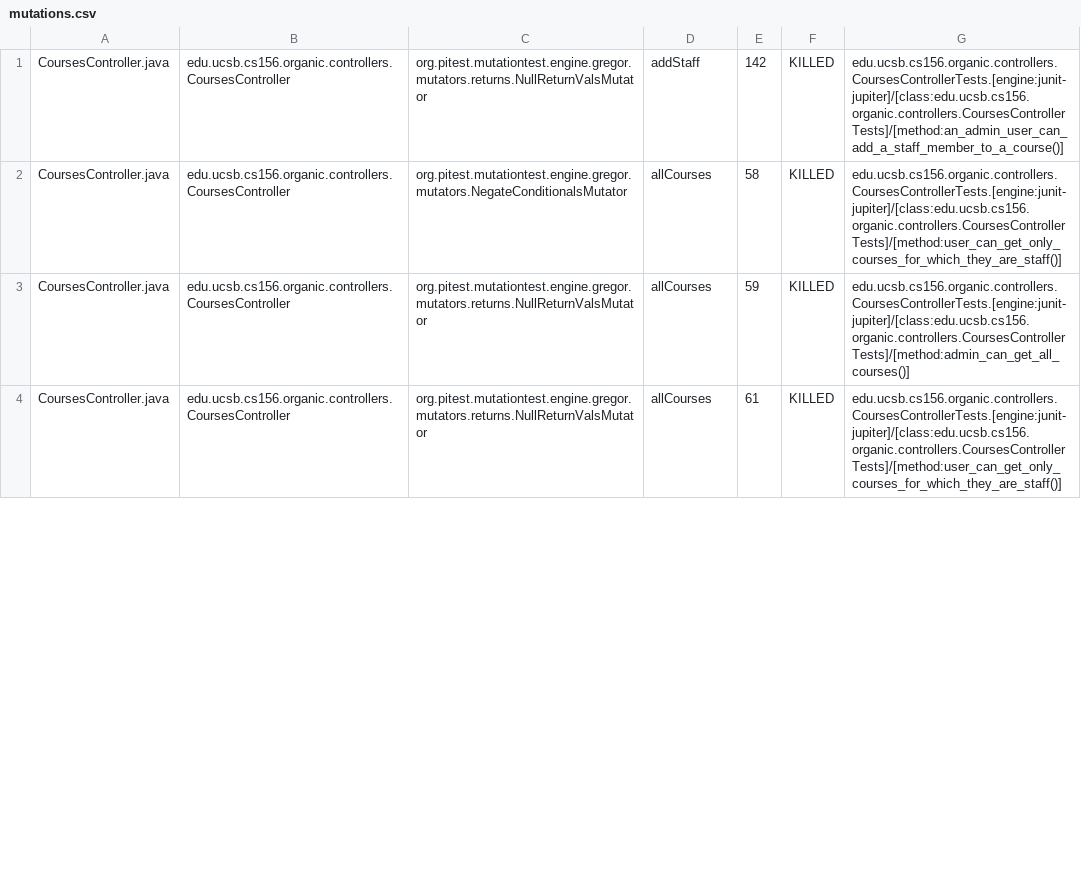
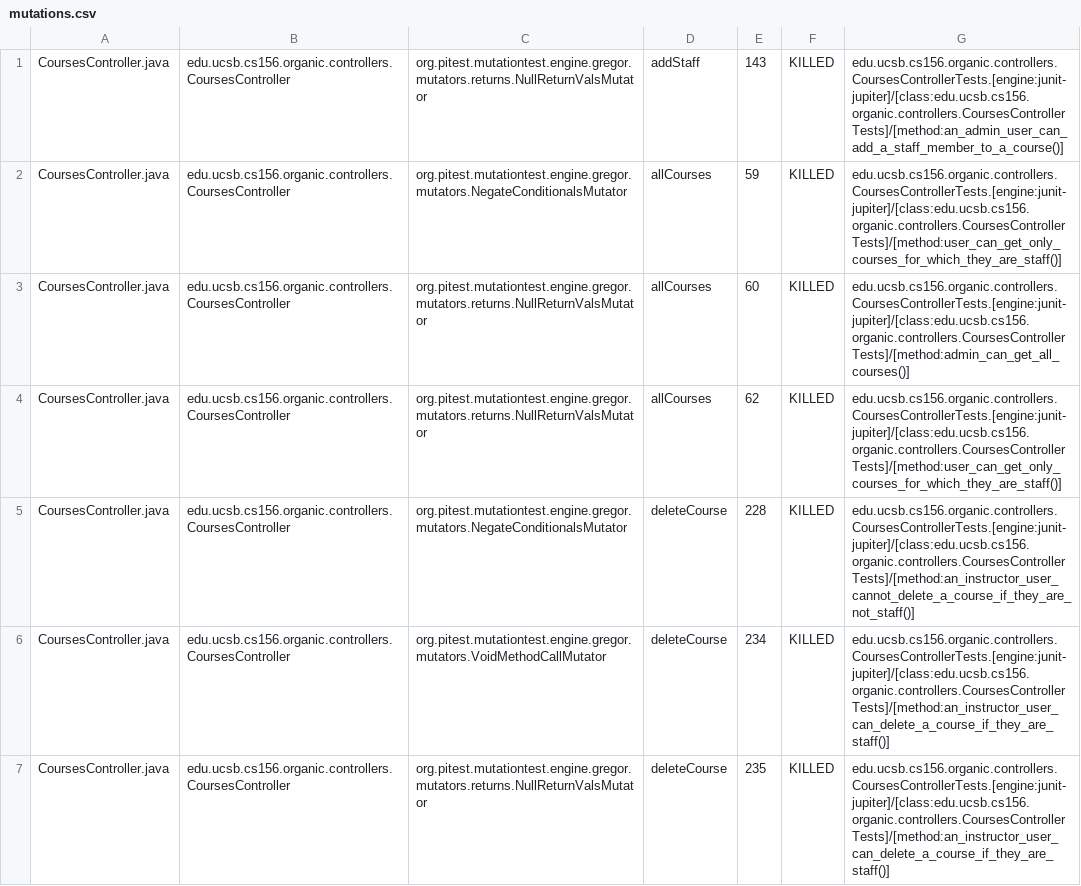
Before and after one commit to ucsb-cs156-f23/proj-organic-f23-6pm-4, a CSV file: prs/57/pitest/mutations.csv, drawn as a sheet; only a part is shown; the diff covers the shown part only.

Commit message:
Deploying to gh-pages from @ ucsb-cs156-f23/proj-organic-f23-6pm-4@70a9e70053a9d35a0ed660bb767899c900aab711 🚀

```diff
--- a/prs/57/pitest/mutations.csv
+++ b/prs/57/pitest/mutations.csv
@@ -1,4 +1,7 @@
-CoursesController.java,edu.ucsb.cs156.organic.controllers.CoursesController,org.pitest.mutationtest.engine.gregor.mutators.returns.NullReturnValsMutator,addStaff,142,KILLED,edu.ucsb.cs156.organic.controllers.CoursesControllerTests.[engine:junit-jupiter]/[class:edu.ucsb.cs156.organic.controllers.CoursesControllerTests]/[method:an_admin_user_can_add_a_staff_member_to_a_course()]
-CoursesController.java,edu.ucsb.cs156.organic.controllers.CoursesController,org.pitest.mutationtest.engine.gregor.mutators.NegateConditionalsMutator,allCourses,58,KILLED,edu.ucsb.cs156.organic.controllers.CoursesControllerTests.[engine:junit-jupiter]/[class:edu.ucsb.cs156.organic.controllers.CoursesControllerTests]/[method:user_can_get_only_courses_for_which_they_are_staff()]
-CoursesController.java,edu.ucsb.cs156.organic.controllers.CoursesController,org.pitest.mutationtest.engine.gregor.mutators.returns.NullReturnValsMutator,allCourses,59,KILLED,edu.ucsb.cs156.organic.controllers.CoursesControllerTests.[engine:junit-jupiter]/[class:edu.ucsb.cs156.organic.controllers.CoursesControllerTests]/[method:admin_can_get_all_courses()]
-CoursesController.java,edu.ucsb.cs156.organic.controllers.CoursesController,org.pitest.mutationtest.engine.gregor.mutators.returns.NullReturnValsMutator,allCourses,61,KILLED,edu.ucsb.cs156.organic.controllers.CoursesControllerTests.[engine:junit-jupiter]/[class:edu.ucsb.cs156.organic.controllers.CoursesControllerTests]/[method:user_can_get_only_courses_for_which_they_are_staff()]
+CoursesController.java,edu.ucsb.cs156.organic.controllers.CoursesController,org.pitest.mutationtest.engine.gregor.mutators.returns.NullReturnValsMutator,addStaff,143,KILLED,edu.ucsb.cs156.organic.controllers.CoursesControllerTests.[engine:junit-jupiter]/[class:edu.ucsb.cs156.organic.controllers.CoursesControllerTests]/[method:an_admin_user_can_add_a_staff_member_to_a_course()]
+CoursesController.java,edu.ucsb.cs156.organic.controllers.CoursesController,org.pitest.mutationtest.engine.gregor.mutators.NegateConditionalsMutator,allCourses,59,KILLED,edu.ucsb.cs156.organic.controllers.CoursesControllerTests.[engine:junit-jupiter]/[class:edu.ucsb.cs156.organic.controllers.CoursesControllerTests]/[method:user_can_get_only_courses_for_which_they_are_staff()]
+CoursesController.java,edu.ucsb.cs156.organic.controllers.CoursesController,org.pitest.mutationtest.engine.gregor.mutators.returns.NullReturnValsMutator,allCourses,60,KILLED,edu.ucsb.cs156.organic.controllers.CoursesControllerTests.[engine:junit-jupiter]/[class:edu.ucsb.cs156.organic.controllers.CoursesControllerTests]/[method:admin_can_get_all_courses()]
+CoursesController.java,edu.ucsb.cs156.organic.controllers.CoursesController,org.pitest.mutationtest.engine.gregor.mutators.returns.NullReturnValsMutator,allCourses,62,KILLED,edu.ucsb.cs156.organic.controllers.CoursesControllerTests.[engine:junit-jupiter]/[class:edu.ucsb.cs156.organic.controllers.CoursesControllerTests]/[method:user_can_get_only_courses_for_which_they_are_staff()]
+CoursesController.java,edu.ucsb.cs156.organic.controllers.CoursesController,org.pitest.mutationtest.engine.gregor.mutators.NegateConditionalsMutator,deleteCourse,228,KILLED,edu.ucsb.cs156.organic.controllers.CoursesControllerTests.[engine:junit-jupiter]/[class:edu.ucsb.cs156.organic.controllers.CoursesControllerTests]/[method:an_instructor_user_cannot_delete_a_course_if_they_are_not_staff()]
+CoursesController.java,edu.ucsb.cs156.organic.controllers.CoursesController,org.pitest.mutationtest.engine.gregor.mutators.VoidMethodCallMutator,deleteCourse,234,KILLED,edu.ucsb.cs156.organic.controllers.CoursesControllerTests.[engine:junit-jupiter]/[class:edu.ucsb.cs156.organic.controllers.CoursesControllerTests]/[method:an_instructor_user_can_delete_a_course_if_they_are_staff()]
+CoursesController.java,edu.ucsb.cs156.organic.controllers.CoursesController,org.pitest.mutationtest.engine.gregor.mutators.returns.NullReturnValsMutator,deleteCourse,235,KILLED,edu.ucsb.cs156.organic.controllers.CoursesControllerTests.[engine:junit-jupiter]/[class:edu.ucsb.cs156.organic.controllers.CoursesControllerTests]/[method:an_instructor_user_can_delete_a_course_if_they_are_staff()]
```
Also changed, not shown: 5 added rows and 28 edited cells elsewhere in this file, 18 other files.
